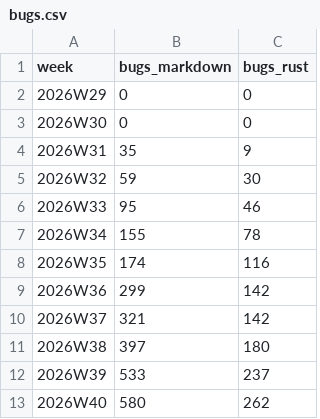
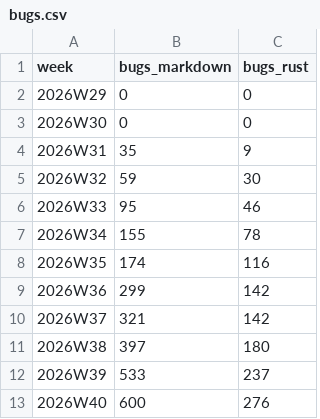
Before and after one commit to crickertech/cricker-os, a CSV file: notes/project-metrics/bugs.csv, drawn as a sheet.

```diff
--- a/notes/project-metrics/bugs.csv
+++ b/notes/project-metrics/bugs.csv
@@ -12,2 +12,2 @@ week,bugs_markdown,bugs_rust
 2026W39,533,237
-2026W40,580,262
+2026W40,600,276
```
Also changed, not shown: notes/project-metrics/baseline-drift.csv, notes/project-metrics/bold-backlog.csv, 38 other files.
